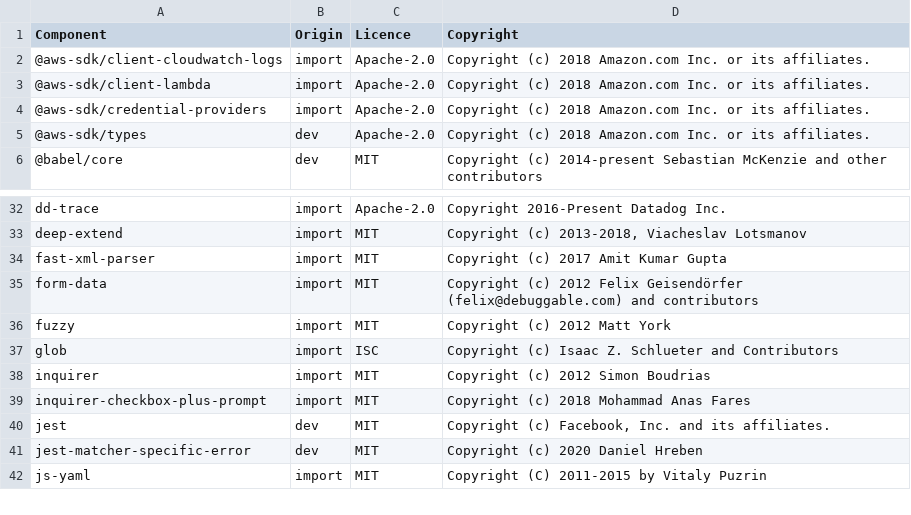
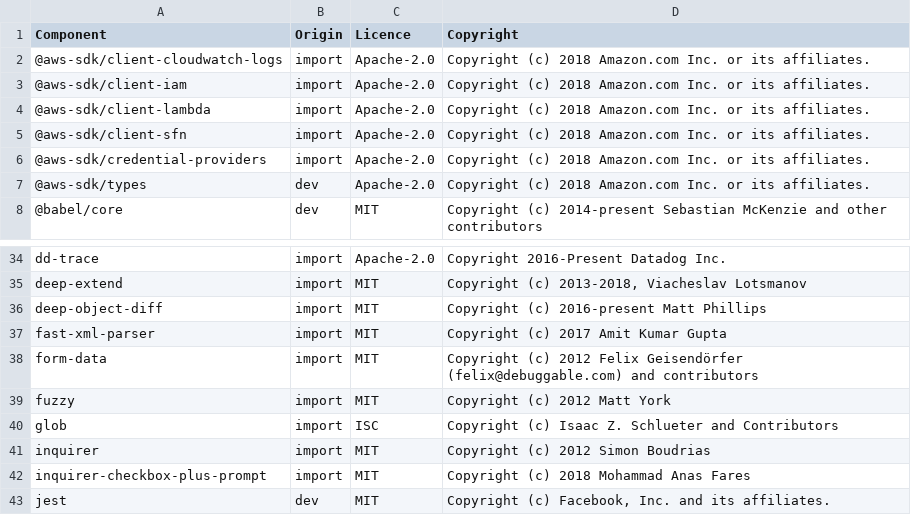
Before and after one commit to DataDog/datadog-ci, a CSV file: LICENSE-3rdparty.csv, drawn as a sheet; only a part is shown, gaps mark what is left out; the shorter side is filled out with more unchanged rows.

Commit message:
update 3rd party license

```diff
--- a/LICENSE-3rdparty.csv
+++ b/LICENSE-3rdparty.csv
@@ -2,3 +2,5 @@ Component,Origin,Licence,Copyright
 @aws-sdk/client-cloudwatch-logs,import,Apache-2.0,Copyright (c) 2018 Amazon.com Inc. or its affiliates.
+@aws-sdk/client-iam,import,Apache-2.0,Copyright (c) 2018 Amazon.com Inc. or its affiliates.
 @aws-sdk/client-lambda,import,Apache-2.0,Copyright (c) 2018 Amazon.com Inc. or its affiliates.
+@aws-sdk/client-sfn,import,Apache-2.0,Copyright (c) 2018 Amazon.com Inc. or its affiliates.
 @aws-sdk/credential-providers,import,Apache-2.0,Copyright (c) 2018 Amazon.com Inc. or its affiliates.
@@ -33,2 +35,3 @@ dd-trace,import,Apache-2.0,Copyright 2016-Present Datadog Inc.
 deep-extend,import,MIT,"Copyright (c) 2013-2018, Viacheslav Lotsmanov"
+deep-object-diff,import,MIT,Copyright (c) 2016-present Matt Phillips
 fast-xml-parser,import,MIT,Copyright (c) 2017 Amit Kumar Gupta
```
